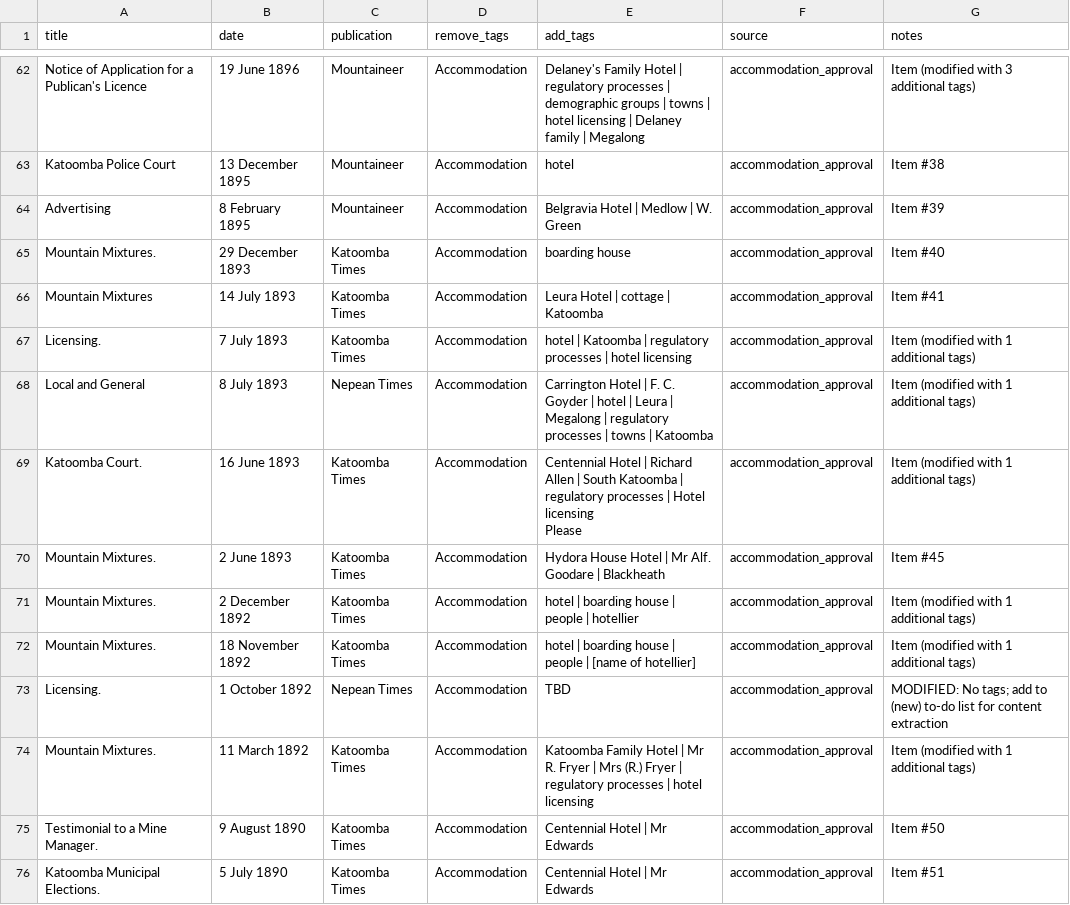
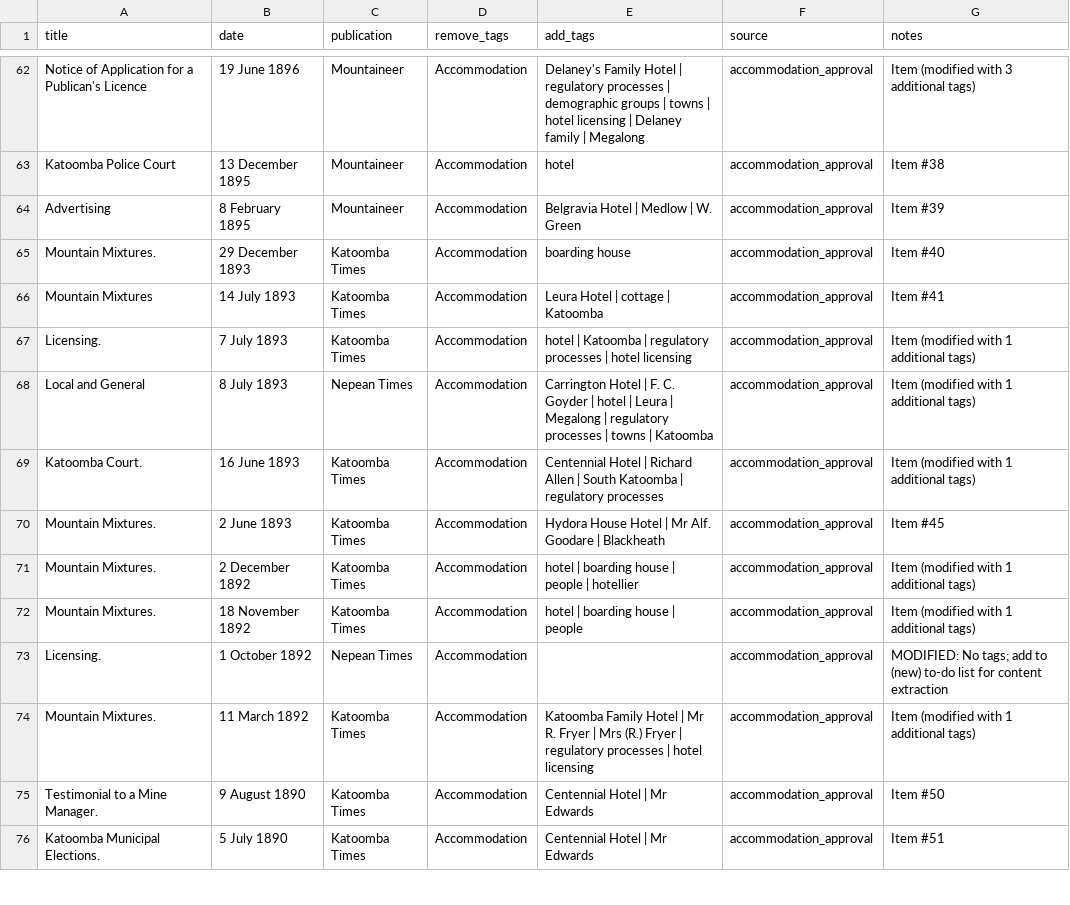
Before and after one commit to shale-heritage/blue-mountains, a CSV file: data/tag_application_mapping.csv, drawn as a sheet; only a part is shown, gaps mark what is left out; the diff covers the shown part only.

```diff
--- a/data/tag_application_mapping.csv
+++ b/data/tag_application_mapping.csv
@@ -68,8 +68,7 @@ Licensing.,7 July 1893,Katoomba Times,Accommodation,hotel | Katoomba | regulator
 Local and General,8 July 1893,Nepean Times,Accommodation,Carrington Hotel | F. C. Goyder | hotel | Leura | Megalong | regulatory processes | towns | Katoomba,accommodation_approval,Item (modified with 1 additional tags)
-Katoomba Court.,16 June 1893,Katoomba Times,Accommodation,"Centennial Hotel | Richard Allen | South Katoomba | regulatory processes | Hotel licensing
- Please",accommodation_approval,Item (modified with 1 additional tags)
+Katoomba Court.,16 June 1893,Katoomba Times,Accommodation,Centennial Hotel | Richard Allen | South Katoomba | regulatory processes,accommodation_approval,Item (modified with 1 additional tags)
 Mountain Mixtures.,2 June 1893,Katoomba Times,Accommodation,Hydora House Hotel | Mr Alf. Goodare | Blackheath,accommodation_approval,Item #45
 Mountain Mixtures.,2 December 1892,Katoomba Times,Accommodation,hotel | boarding house | people | hotellier,accommodation_approval,Item (modified with 1 additional tags)
-Mountain Mixtures.,18 November 1892,Katoomba Times,Accommodation,hotel | boarding house | people | [name of hotellier],accommodation_approval,Item (modified with 1 additional tags)
-Licensing.,1 October 1892,Nepean Times,Accommodation,TBD,accommodation_approval,MODIFIED: No tags; add to (new) to-do list for content extraction
+Mountain Mixtures.,18 November 1892,Katoomba Times,Accommodation,hotel | boarding house | people,accommodation_approval,Item (modified with 1 additional tags)
+Licensing.,1 October 1892,Nepean Times,Accommodation,,accommodation_approval,MODIFIED: No tags; add to (new) to-do list for content extraction
 Mountain Mixtures.,11 March 1892,Katoomba Times,Accommodation,Katoomba Family Hotel | Mr R. Fryer | Mrs (R.) Fryer | regulatory processes | hotel licensing,accommodation_approval,Item (modified with 1 additional tags)
```
Also changed, not shown: 75 edited cells elsewhere in this file.
